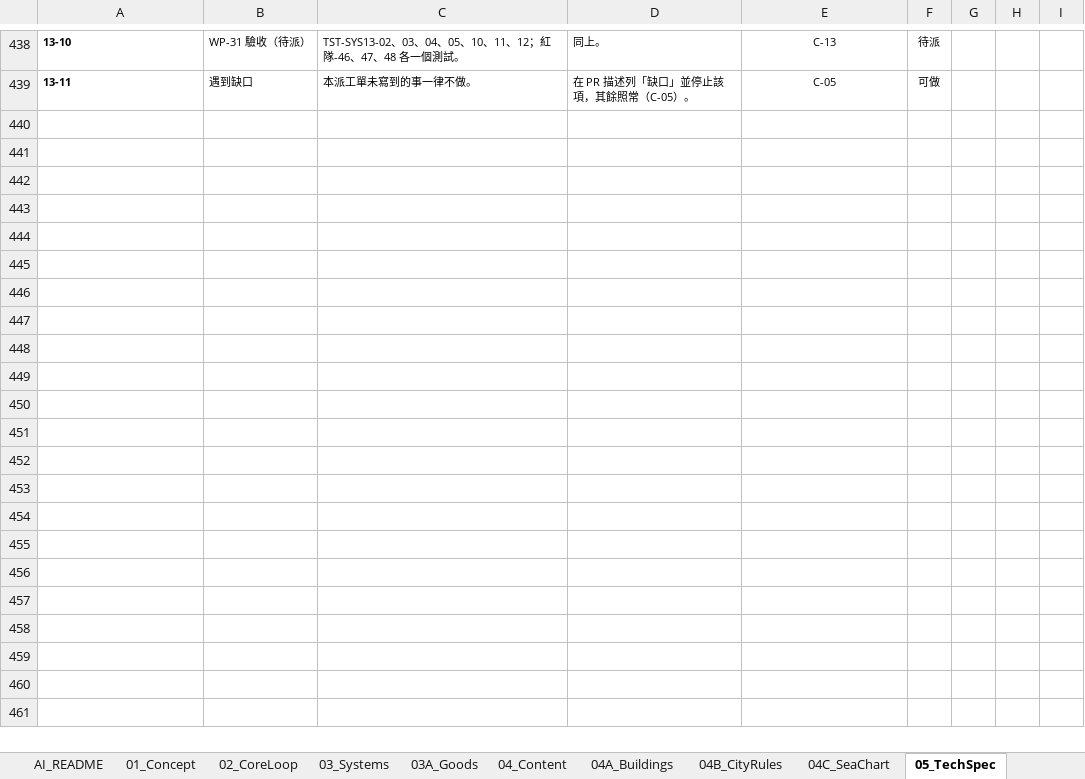
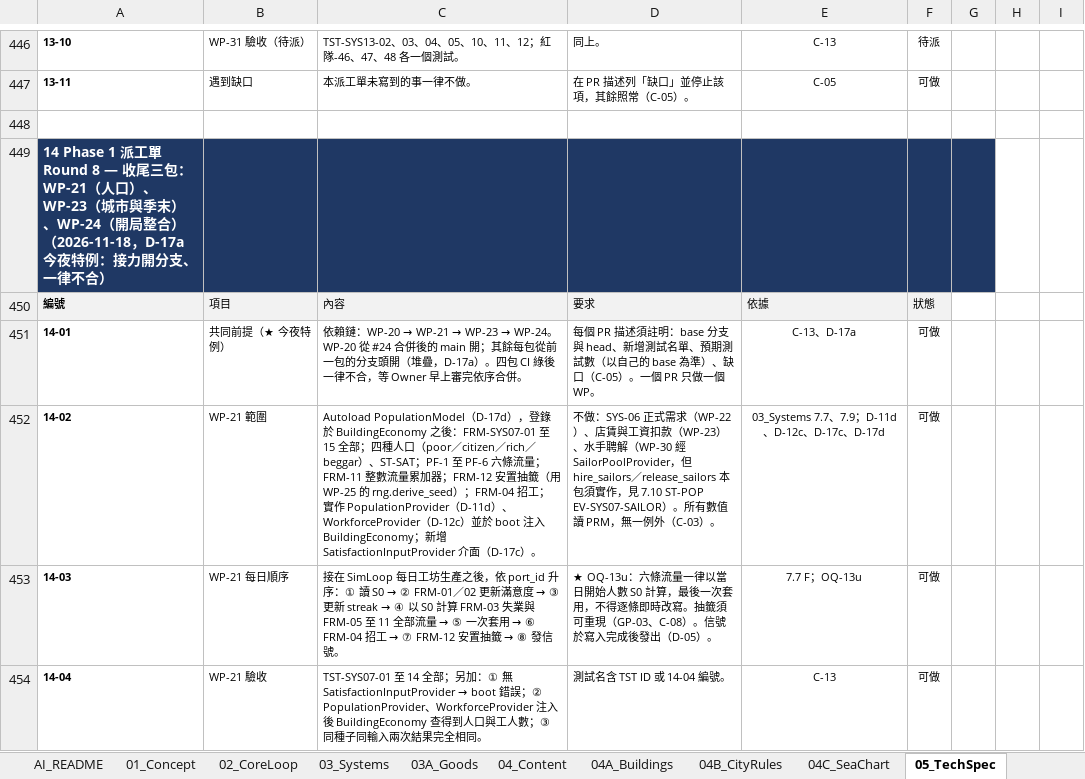
Before and after one commit to wayung0217/Project-Patrician, an Excel workbook: docs/spec/Project Patrician.xlsx, sheet 05_TechSpec, drawn as a sheet; only a part is shown, gaps mark what is left out; values as stored, in another font and other column widths than the file's, no borders; conditional formats not drawn; the diff covers the shown part only; the diff names each change by its address in the sheet, - before the commit and + after, or states it on an @@ line.

Commit message:
20261118-21:33-Update-docs-specs

```diff
--- a/docs/spec/Project Patrician.xlsx (sheet 05_TechSpec)
+++ b/docs/spec/Project Patrician.xlsx (sheet 05_TechSpec)
+row 448: (empty)
+row 449: 14 Phase 1 派工單 Round 8 — 收尾三包：WP-21（人口）、WP-23（城市與季末）、WP-24（開局整合）（2026-11-18，D-17a 今夜特例：接力開分支、一律不合）
+row 450: 編號 | 項目 | 內容 | 要求 | 依據 | 狀態
+row 451: 14-01 | 共同前提（★ 今夜特例） | 依賴鏈：WP-20 → WP-21 → WP-23 → WP-24。WP-20 從 #24 合併後的 main 開；其餘每包從前一包的分支頭開（堆疊，D-17a）。四包 CI 綠後一律不合，等 Owner 早上審完依序合併。 | 每個 PR 描述須註明：base 分支與 head、新增測試名單、預期測試數（以自己的 base 為準）、缺口（C-05）。一個 PR 只做一個 WP。 | C-13、D-17a | 可做
+row 452: 14-02 | WP-21 範圍 | Autoload PopulationModel（D-17d），登錄於 BuildingEconomy 之後：FRM-SYS07-01 至 15 全部；四種人口（poor／citizen／rich／beggar）、ST-SAT；PF-1 至 PF-6 六條流量；FRM-11 整數流量累加器；FRM-12 安置抽籤（用 WP-25 的 rng.derive_seed）；FRM-04 招工；實作 PopulationProvider（D-11d）、WorkforceProvider（D-12c）並於 boot 注入 BuildingEconomy；新增 SatisfactionInputProvider 介面（D-17c）。 | 不做：SYS-06 正式需求（WP-22）、店賃與工資扣款（WP-23）、水手聘解（WP-30 經 SailorPoolProvider，但 hire_sailors／release_sailors 本包須實作，見 7.10 ST-POP EV-SYS07-SAILOR）。所有數值讀 PRM，無一例外（C-03）。 | 03_Systems 7.7、7.9；D-11d、D-12c、D-17c、D-17d | 可做
+row 453: 14-03 | WP-21 每日順序 | 接在 SimLoop 每日工坊生產之後，依 port_id 升序：① 讀 S0 → ② FRM-01／02 更新滿意度 → ③ 更新 streak → ④ 以 S0 計算 FRM-03 失業與 FRM-05 至 11 全部流量 → ⑤ 一次套用 → ⑥ FRM-04 招工 → ⑦ FRM-12 安置抽籤 → ⑧ 發信號。 | ★ OQ-13u：六條流量一律以當日開始人數 S0 計算，最後一次套用，不得逐條即時改寫。抽籤須可重現（GP-03、C-08）。信號於寫入完成後發出（D-05）。 | 7.7 F；OQ-13u | 可做
+row 454: 14-04 | WP-21 驗收 | TST-SYS07-01 至 14 全部；另加：① 無 SatisfactionInputProvider → boot 錯誤；② PopulationProvider、WorkforceProvider 注入後 BuildingEconomy 查得到人口與工人數；③ 同種子同輸入兩次結果完全相同。 | 測試名含 TST ID 或 14-04 編號。 | C-13 | 可做
```
Also changed, not shown: 14 added rows and 15 edited cells elsewhere in this sheet, sheet AI_README, sheet 03_Systems, 3 other files.
